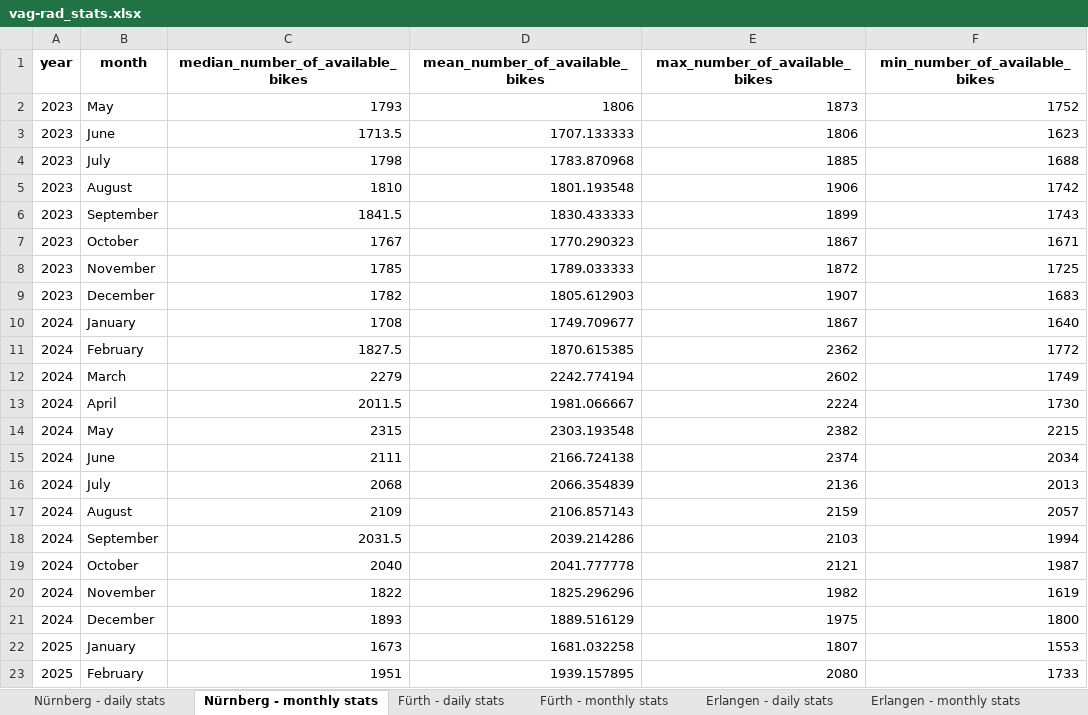
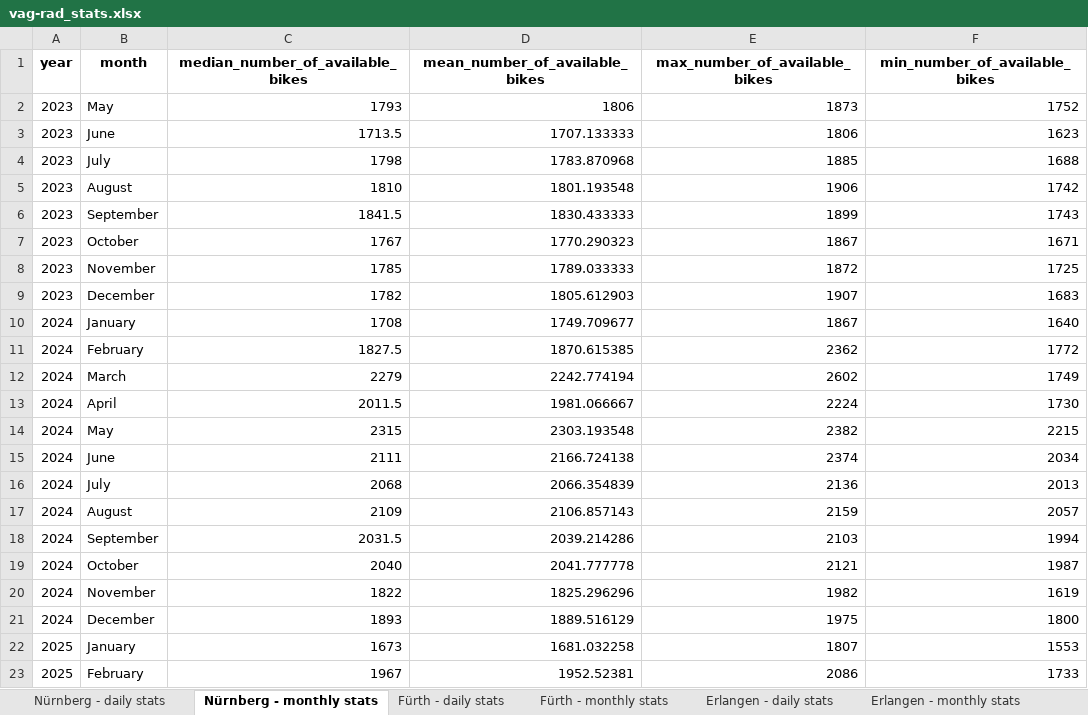
Before and after one commit to BernhardSchiffer/bike-network-analysis, an Excel workbook: vag-rad/vag-rad_stats.xlsx, sheet Nürnberg - monthly stats, drawn as a sheet; values as stored, in another font and other column widths than the file's, no borders; the diff names each change by its address in the sheet, - before the commit and + after, or states it on an @@ line.

Commit message:
update stats

```diff
--- a/vag-rad/vag-rad_stats.xlsx (sheet Nürnberg - monthly stats)
+++ b/vag-rad/vag-rad_stats.xlsx (sheet Nürnberg - monthly stats)
-C23 (median_number_of_available_bikes): 1951
+C23 (median_number_of_available_bikes): 1967
-D23 (mean_number_of_available_bikes): 1939.157895
+D23 (mean_number_of_available_bikes): 1952.52381
-E23 (max_number_of_available_bikes): 2080
+E23 (max_number_of_available_bikes): 2086
```
Also changed, not shown: sheet Schwabach - daily stats, sheet Fürth - daily stats, sheet Erlangen - daily stats, sheet Nürnberg - daily stats, sheet Fürth - monthly stats, sheet Erlangen - monthly stats, 1 more sheet, 12 other files.
